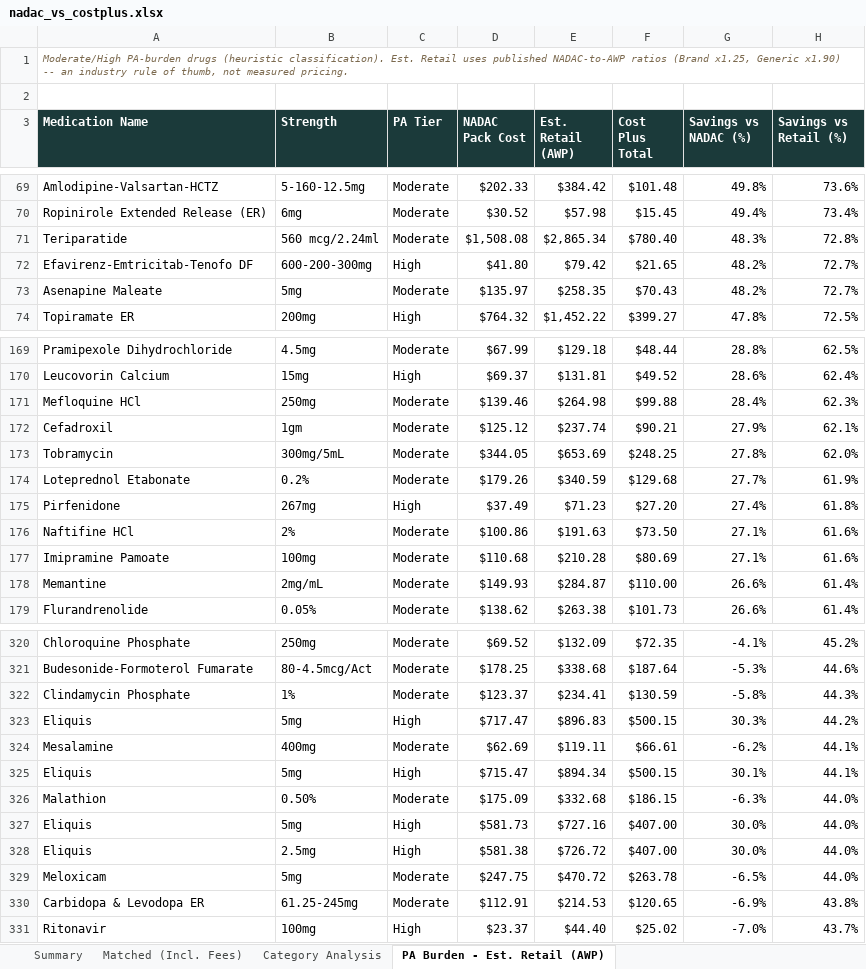
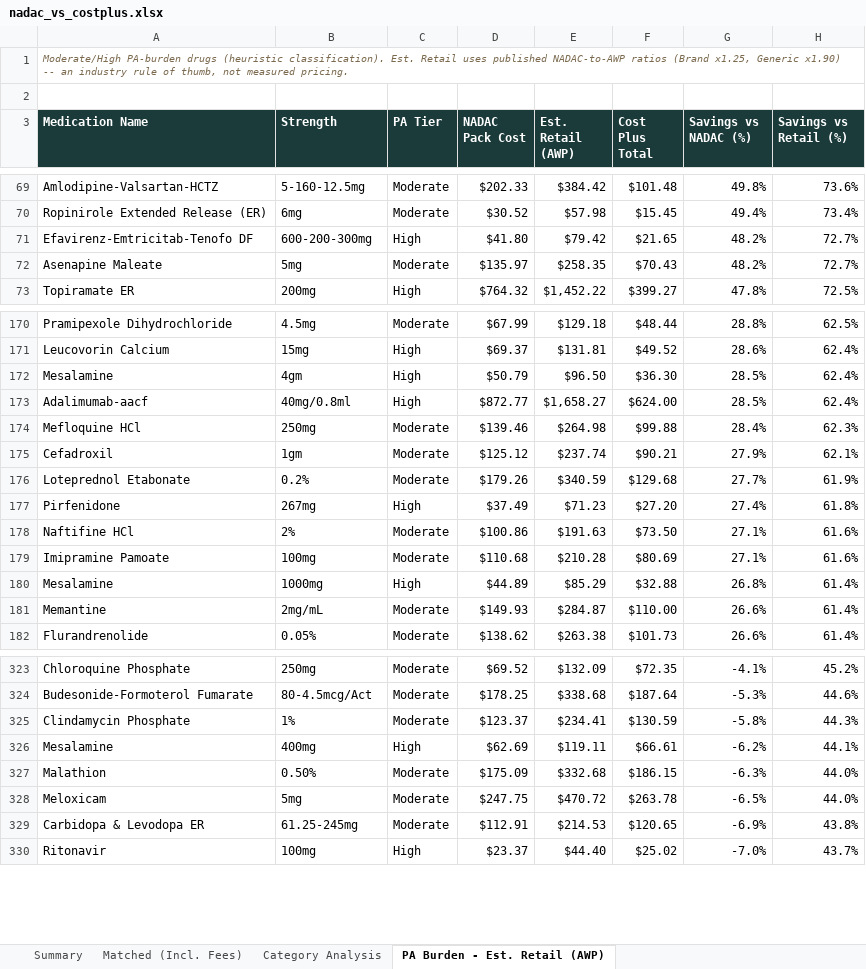
Before and after one commit to Thatonequant/MCCPDNADACNDC, an Excel workbook: docs/nadac_vs_costplus.xlsx, sheet PA Burden - Est. Retail (AWP), drawn as a sheet; only a part is shown, gaps mark what is left out; values as stored, in another font and other column widths than the file's, no borders; removed rows and columns are numbered as before the commit, all else as after; the diff covers the shown part only; the diff names each change by its address in the sheet, - before the commit and + after, or states it on an @@ line.

```diff
--- a/docs/nadac_vs_costplus.xlsx (sheet PA Burden - Est. Retail (AWP))
+++ b/docs/nadac_vs_costplus.xlsx (sheet PA Burden - Est. Retail (AWP))
-row 71: Teriparatide | 560 mcg/2.24ml | Moderate | $1,508.08 | $2,865.34 | $780.40 | 48.3% | 72.8%
+row 172: Mesalamine | 4gm | High | $50.79 | $96.50 | $36.30 | 28.5% | 62.4%
+row 173: Adalimumab-aacf | 40mg/0.8ml | High | $872.77 | $1,658.27 | $624.00 | 28.5% | 62.4%
-row 173: Tobramycin | 300mg/5mL | Moderate | $344.05 | $653.69 | $248.25 | 27.8% | 62.0%
+row 180: Mesalamine | 1000mg | High | $44.89 | $85.29 | $32.88 | 26.8% | 61.4%
-row 323: Eliquis | 5mg | High | $717.47 | $896.83 | $500.15 | 30.3% | 44.2%
-C326 (PA Tier): Moderate
+C326 (PA Tier): High
-row 325: Eliquis | 5mg | High | $715.47 | $894.34 | $500.15 | 30.1% | 44.1%
-row 327: Eliquis | 5mg | High | $581.73 | $727.16 | $407.00 | 30.0% | 44.0%
-row 328: Eliquis | 2.5mg | High | $581.38 | $726.72 | $407.00 | 30.0% | 44.0%
```
Also changed, not shown: 9 added rows, 2 removed rows and 3 edited cells elsewhere in this sheet, sheet Matched (Incl. Fees), sheet Category Analysis, sheet Summary, 1 other file.
